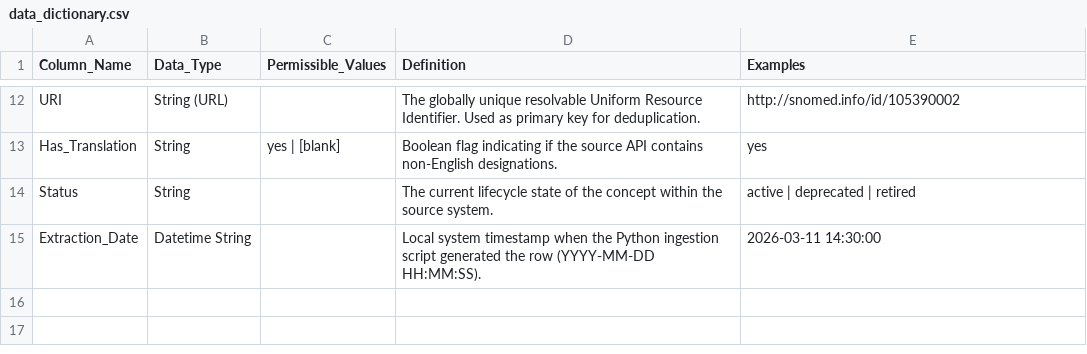
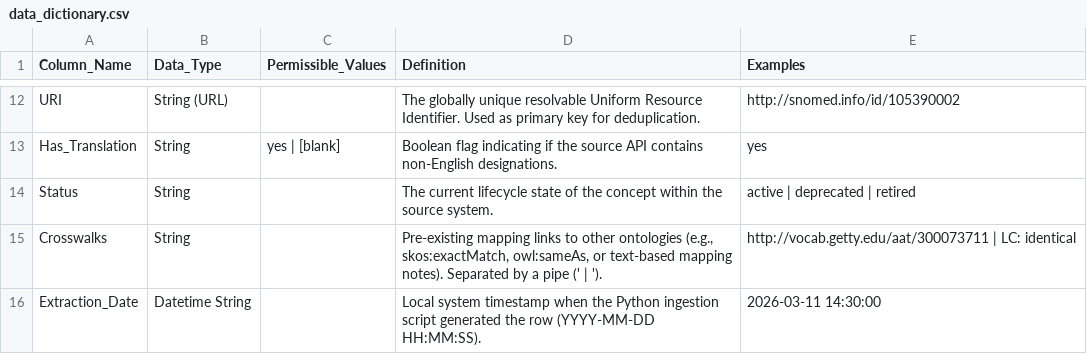
Before and after one commit to njsgibson/religion-ontology-mapping, a CSV file: config/data_dictionary.csv, drawn as a sheet; only a part is shown, gaps mark what is left out.

```diff
--- a/config/data_dictionary.csv
+++ b/config/data_dictionary.csv
@@ -14,2 +14,3 @@ Has_Translation,String,yes | [blank],Boolean flag indicating if the source API c
 Status,String,,The current lifecycle state of the concept within the source system.,active | deprecated | retired
+Crosswalks,String,,"Pre-existing mapping links to other ontologies (e.g., skos:exactMatch, owl:sameAs, or text-based mapping notes). Separated by a pipe (' | ').","http://vocab.getty.edu/aat/300073711 | LC: identical"
 Extraction_Date,Datetime String,,Local system timestamp when the Python ingestion script generated the row (YYYY-MM-DD HH:MM:SS).,2026-03-11 14:30:00
```
Also changed, not shown: config/source_registry.csv, 13 other files.
